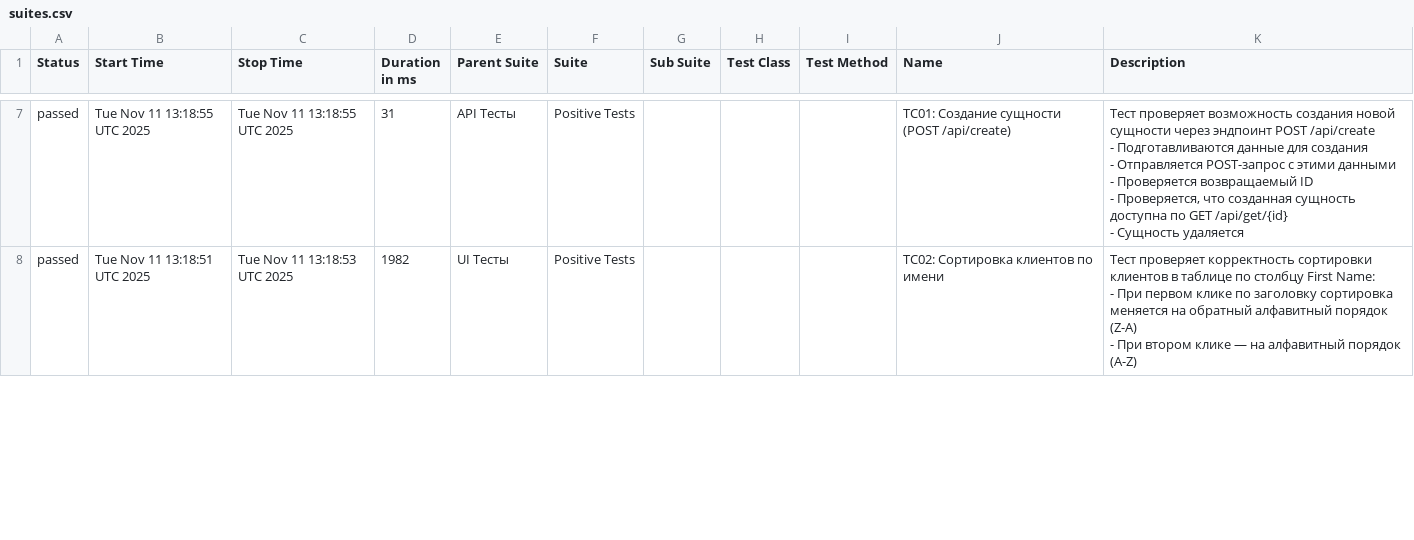
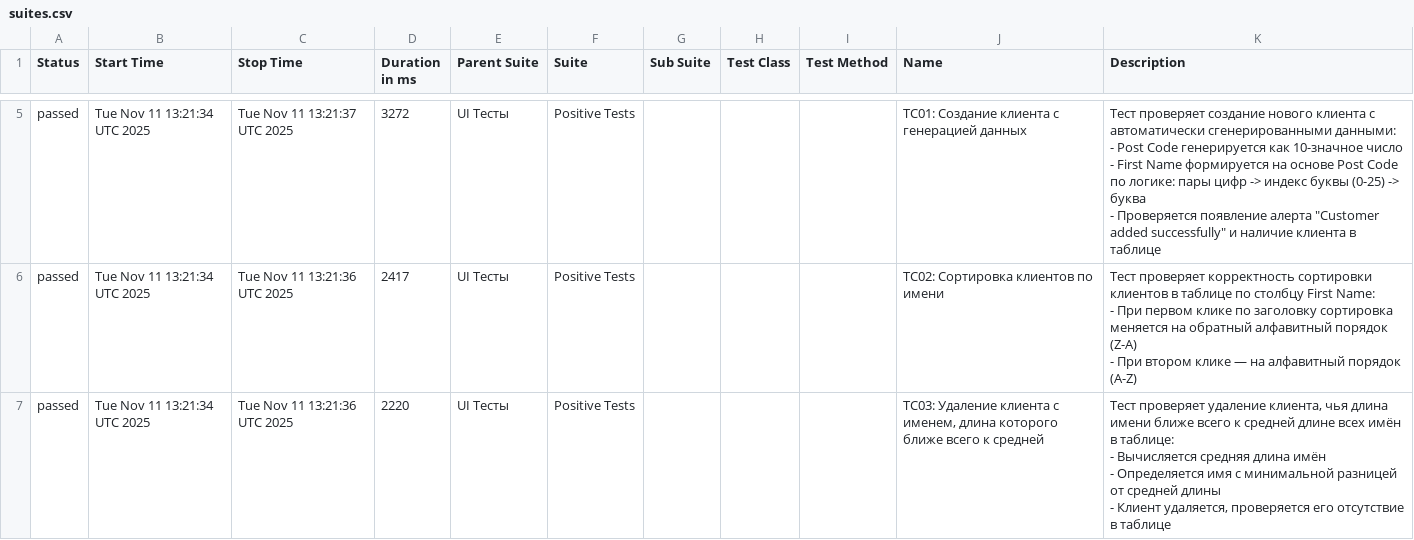
Before and after one commit to kultyapka3/banking_ui_tests, a CSV file: data/suites.csv, drawn as a sheet; only a part is shown, gaps mark what is left out; the diff covers the shown part only.

```diff
--- a/data/suites.csv
+++ b/data/suites.csv
@@ -37,13 +24,17 @@
-"passed","Tue Nov 11 13:18:55 UTC 2025","Tue Nov 11 13:18:55 UTC 2025","31","API Тесты","Positive Tests","","","","ТС01: Создание сущности (POST /api/create)","
-Тест проверяет возможность создания новой сущности через эндпоинт POST /api/create
-- Подготавливаются данные для создания
-- Отправляется POST-запрос с этими данными
-- Проверяется возвращаемый ID
-- Проверяется, что созданная сущность доступна по GET /api/get/{id}
-- Сущность удаляется
-"
-"passed","Tue Nov 11 13:18:51 UTC 2025","Tue Nov 11 13:18:53 UTC 2025","1982","UI Тесты","Positive Tests","","","","TC02: Сортировка клиентов по имени","
-Тест проверяет корректность сортировки клиентов в таблице по столбцу First Name:
-- При первом клике по заголовку сортировка меняется на обратный алфавитный порядок (Z-A)
-- При втором клике — на алфавитный порядок (A-Z)
-"
+"passed","Tue Nov 11 13:21:34 UTC 2025","Tue Nov 11 13:21:37 UTC 2025","3272","UI Тесты","Positive Tests","","","","TC01: Создание клиента с генерацией данных","
+Тест проверяет создание нового клиента с автоматически сгенерированными данными:
+- Post Code генерируется как 10-значное число
+- First Name формируется на основе Post Code по логике: пары цифр -> индекс буквы (0-25) -> буква
+- Проверяется появление алерта ""Customer added successfully"" и наличие клиента в таблице
+"
+"passed","Tue Nov 11 13:21:34 UTC 2025","Tue Nov 11 13:21:36 UTC 2025","2417","UI Тесты","Positive Tests","","","","TC02: Сортировка клиентов по имени","
+Тест проверяет корректность сортировки клиентов в таблице по столбцу First Name:
+- При первом клике по заголовку сортировка меняется на обратный алфавитный порядок (Z-A)
+- При втором клике — на алфавитный порядок (A-Z)
+"
+"passed","Tue Nov 11 13:21:34 UTC 2025","Tue Nov 11 13:21:36 UTC 2025","2220","UI Тесты","Positive Tests","","","","TC03: Удаление клиента с именем, длина которого ближе всего к средней","
+Тест проверяет удаление клиента, чья длина имени ближе всего к средней длине всех имён в таблице:
+- Вычисляется средняя длина имён
+- Определяется имя с минимальной разницей от средней длины
+- Клиент удаляется, проверяется его отсутствие в таблице
+"
```
Also changed, not shown: 1 added row, 2 removed rows and 15 edited cells elsewhere in this file, data/behaviors.csv, 30 other files.
